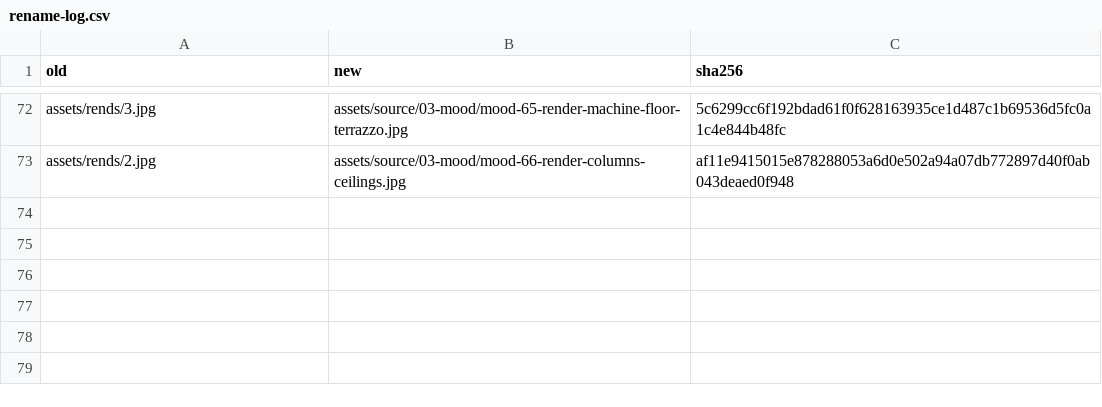
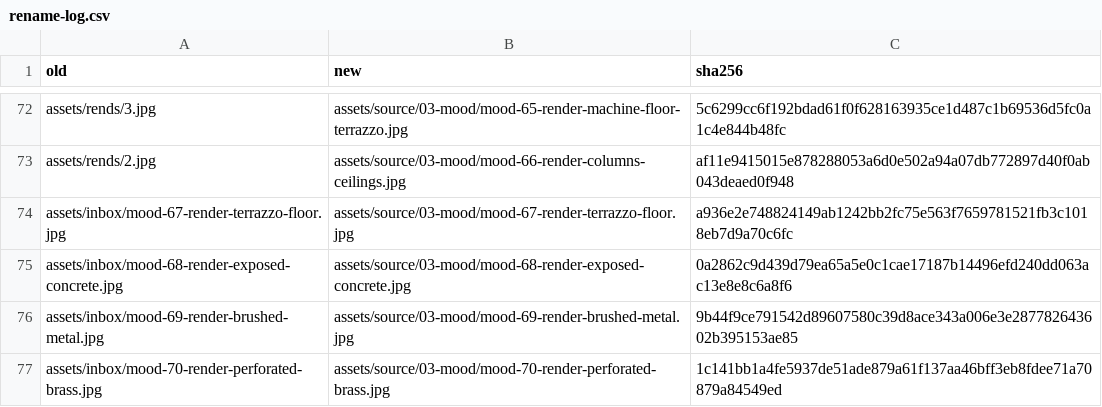
Before and after one commit to ing-studio/technogym-moodboard, a CSV file: assets/rename-log.csv, drawn as a sheet; only a part is shown, gaps mark what is left out; the diff names each change by its address in the sheet, - before the commit and + after, or states it on an @@ line.

```diff
--- a/assets/rename-log.csv
+++ b/assets/rename-log.csv
+row 74: assets/inbox/mood-67-render-terrazzo-floor.jpg | assets/source/03-mood/mood-67-render-terrazzo-floor.jpg | a936e2e748824149ab1242bb2fc75e563f7659781521fb3c1018eb7d9a70c6fc
+row 75: assets/inbox/mood-68-render-exposed-concrete.jpg | assets/source/03-mood/mood-68-render-exposed-concrete.jpg | 0a2862c9d439d79ea65a5e0c1cae17187b14496efd240dd063ac13e8e8c6a8f6
+row 76: assets/inbox/mood-69-render-brushed-metal.jpg | assets/source/03-mood/mood-69-render-brushed-metal.jpg | 9b44f9ce791542d89607580c39d8ace343a006e3e287782643602b395153ae85
+row 77: assets/inbox/mood-70-render-perforated-brass.jpg | assets/source/03-mood/mood-70-render-perforated-brass.jpg | 1c141bb1a4fe5937de51ade879a61f137aa46bff3eb8fdee71a70879a84549ed
```
Also changed, not shown: 10 other files.
